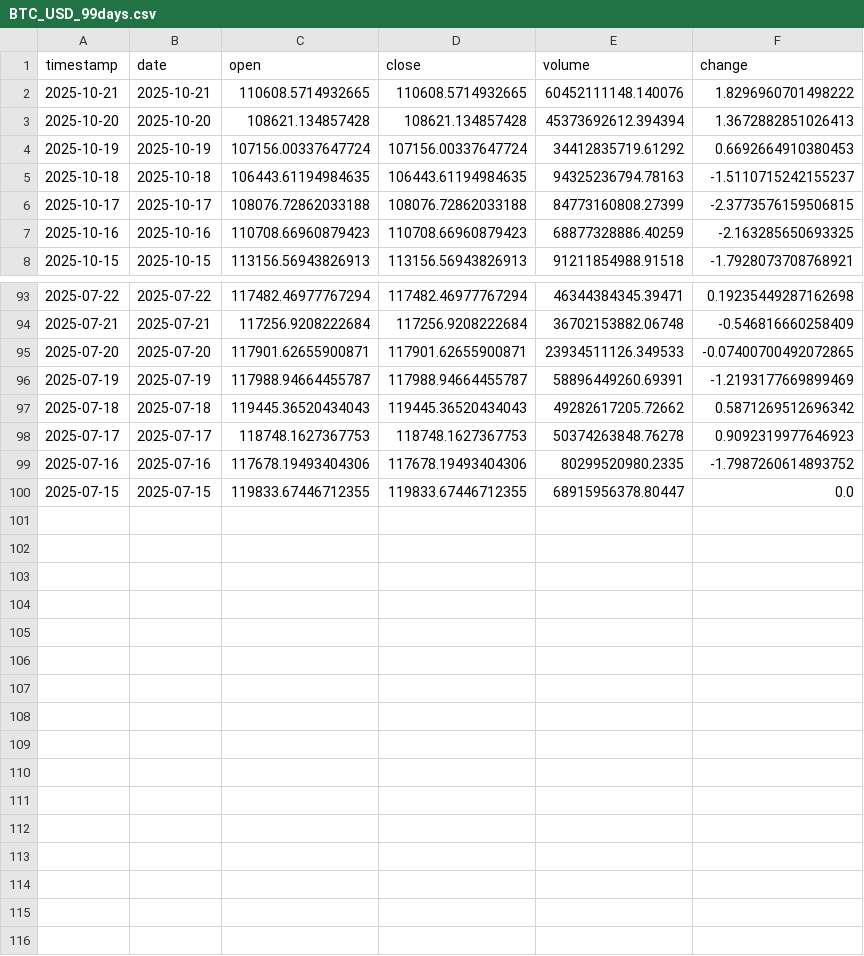
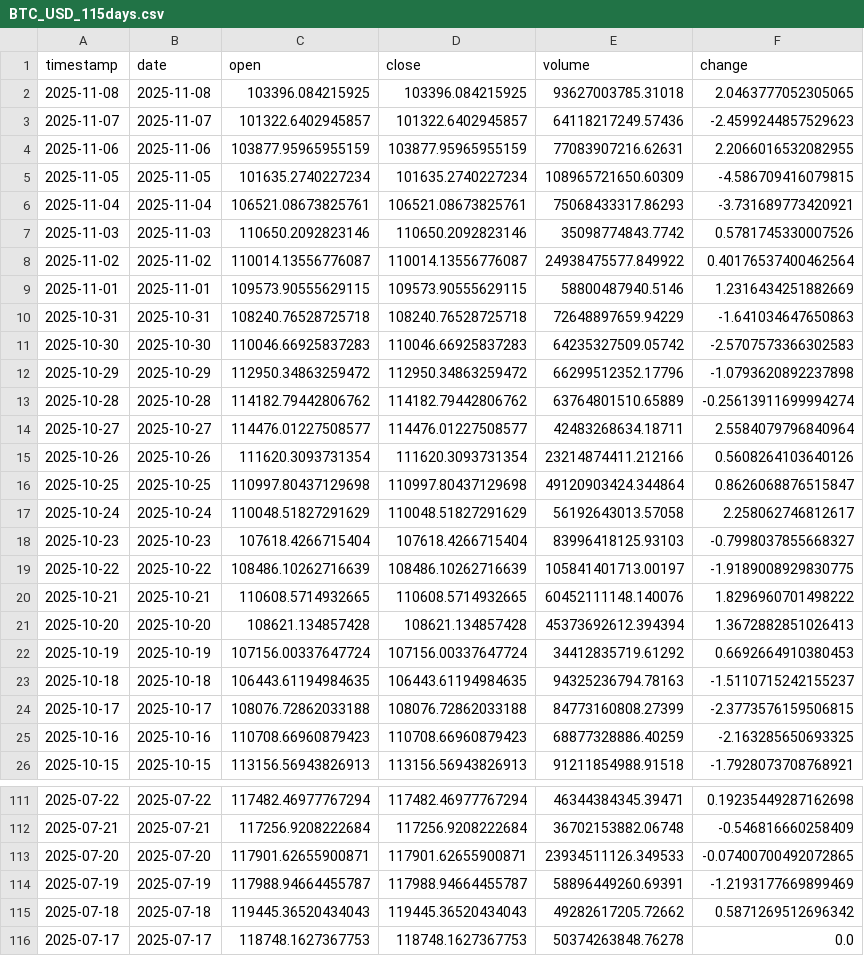
Before and after one commit to ozkanuysal/bitcoin_pred, a CSV file: data/BTC_USD_115days.csv (was data/BTC_USD_99days.csv), drawn as a sheet; only a part is shown, gaps mark what is left out.

```diff
--- a/data/BTC_USD_99days.csv
+++ b/data/BTC_USD_115days.csv
@@ -1,2 +1,20 @@
 timestamp,date,open,close,volume,change
+2025-11-08,2025-11-08,103396.084215925,103396.084215925,93627003785.31018,2.0463777052305065
+2025-11-07,2025-11-07,101322.6402945857,101322.6402945857,64118217249.57436,-2.4599244857529623
+2025-11-06,2025-11-06,103877.95965955159,103877.95965955159,77083907216.62631,2.2066016532082955
+2025-11-05,2025-11-05,101635.2740227234,101635.2740227234,108965721650.60309,-4.586709416079815
+2025-11-04,2025-11-04,106521.08673825761,106521.08673825761,75068433317.86293,-3.731689773420921
+2025-11-03,2025-11-03,110650.2092823146,110650.2092823146,35098774843.7742,0.5781745330007526
+2025-11-02,2025-11-02,110014.13556776087,110014.13556776087,24938475577.849922,0.40176537400462564
+2025-11-01,2025-11-01,109573.90555629115,109573.90555629115,58800487940.5146,1.2316434251882669
+2025-10-31,2025-10-31,108240.76528725718,108240.76528725718,72648897659.94229,-1.641034647650863
+2025-10-30,2025-10-30,110046.66925837283,110046.66925837283,64235327509.05742,-2.5707573366302583
+2025-10-29,2025-10-29,112950.34863259472,112950.34863259472,66299512352.17796,-1.0793620892237898
+2025-10-28,2025-10-28,114182.79442806762,114182.79442806762,63764801510.65889,-0.25613911699994274
+2025-10-27,2025-10-27,114476.01227508577,114476.01227508577,42483268634.18711,2.5584079796840964
+2025-10-26,2025-10-26,111620.3093731354,111620.3093731354,23214874411.212166,0.5608264103640126
+2025-10-25,2025-10-25,110997.80437129698,110997.80437129698,49120903424.344864,0.8626068876515847
+2025-10-24,2025-10-24,110048.51827291629,110048.51827291629,56192643013.57058,2.258062746812617
+2025-10-23,2025-10-23,107618.4266715404,107618.4266715404,83996418125.93103,-0.7998037855668327
+2025-10-22,2025-10-22,108486.10262716639,108486.10262716639,105841401713.00197,-1.9189008929830775
 2025-10-21,2025-10-21,110608.5714932665,110608.5714932665,60452111148.140076,1.8296960701498222
@@ -97,4 +115,2 @@ timestamp,date,open,close,volume,change
 2025-07-18,2025-07-18,119445.36520434043,119445.36520434043,49282617205.72662,0.5871269512696342
-2025-07-17,2025-07-17,118748.1627367753,118748.1627367753,50374263848.76278,0.9092319977646923
-2025-07-16,2025-07-16,117678.19493404306,117678.19493404306,80299520980.2335,-1.7987260614893752
-2025-07-15,2025-07-15,119833.67446712355,119833.67446712355,68915956378.80447,0.0
+2025-07-17,2025-07-17,118748.1627367753,118748.1627367753,50374263848.76278,0.0
```
Also changed, not shown: 1 other file.
